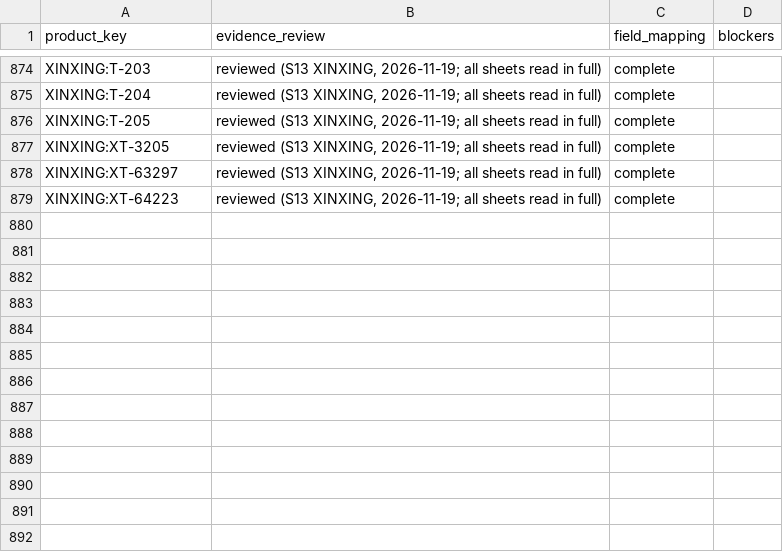
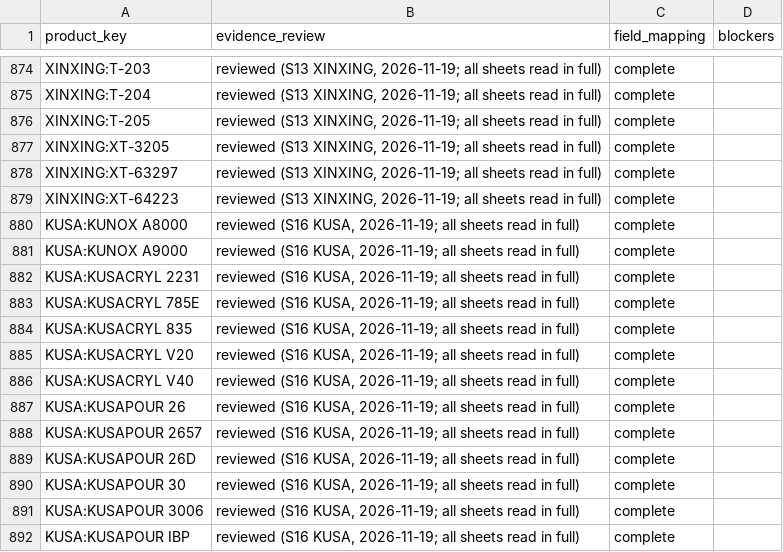
Before and after one commit to alaaahmadd182-lab/Smart-formulator-project, a CSV file: dataset_preparation_2026-11-14/tables/field_mapping_status.csv, drawn as a sheet; only a part is shown, gaps mark what is left out.

```diff
--- a/dataset_preparation_2026-11-14/tables/field_mapping_status.csv
+++ b/dataset_preparation_2026-11-14/tables/field_mapping_status.csv
@@ -879 +879,14 @@ XINXING:XT-63297,"reviewed (S13 XINXING, 2026-11-19; all sheets read in full)",c
 XINXING:XT-64223,"reviewed (S13 XINXING, 2026-11-19; all sheets read in full)",complete,
+KUSA:KUNOX A8000,"reviewed (S16 KUSA, 2026-11-19; all sheets read in full)",complete,
+KUSA:KUNOX A9000,"reviewed (S16 KUSA, 2026-11-19; all sheets read in full)",complete,
+KUSA:KUSACRYL 2231,"reviewed (S16 KUSA, 2026-11-19; all sheets read in full)",complete,
+KUSA:KUSACRYL 785E,"reviewed (S16 KUSA, 2026-11-19; all sheets read in full)",complete,
+KUSA:KUSACRYL 835,"reviewed (S16 KUSA, 2026-11-19; all sheets read in full)",complete,
+KUSA:KUSACRYL V20,"reviewed (S16 KUSA, 2026-11-19; all sheets read in full)",complete,
+KUSA:KUSACRYL V40,"reviewed (S16 KUSA, 2026-11-19; all sheets read in full)",complete,
+KUSA:KUSAPOUR 26,"reviewed (S16 KUSA, 2026-11-19; all sheets read in full)",complete,
+KUSA:KUSAPOUR 2657,"reviewed (S16 KUSA, 2026-11-19; all sheets read in full)",complete,
+KUSA:KUSAPOUR 26D,"reviewed (S16 KUSA, 2026-11-19; all sheets read in full)",complete,
+KUSA:KUSAPOUR 30,"reviewed (S16 KUSA, 2026-11-19; all sheets read in full)",complete,
+KUSA:KUSAPOUR 3006,"reviewed (S16 KUSA, 2026-11-19; all sheets read in full)",complete,
+KUSA:KUSAPOUR IBP,"reviewed (S16 KUSA, 2026-11-19; all sheets read in full)",complete,
```
Also changed, not shown: dataset_preparation_2026-11-14/tables/product_stages.csv, 3 other files.
